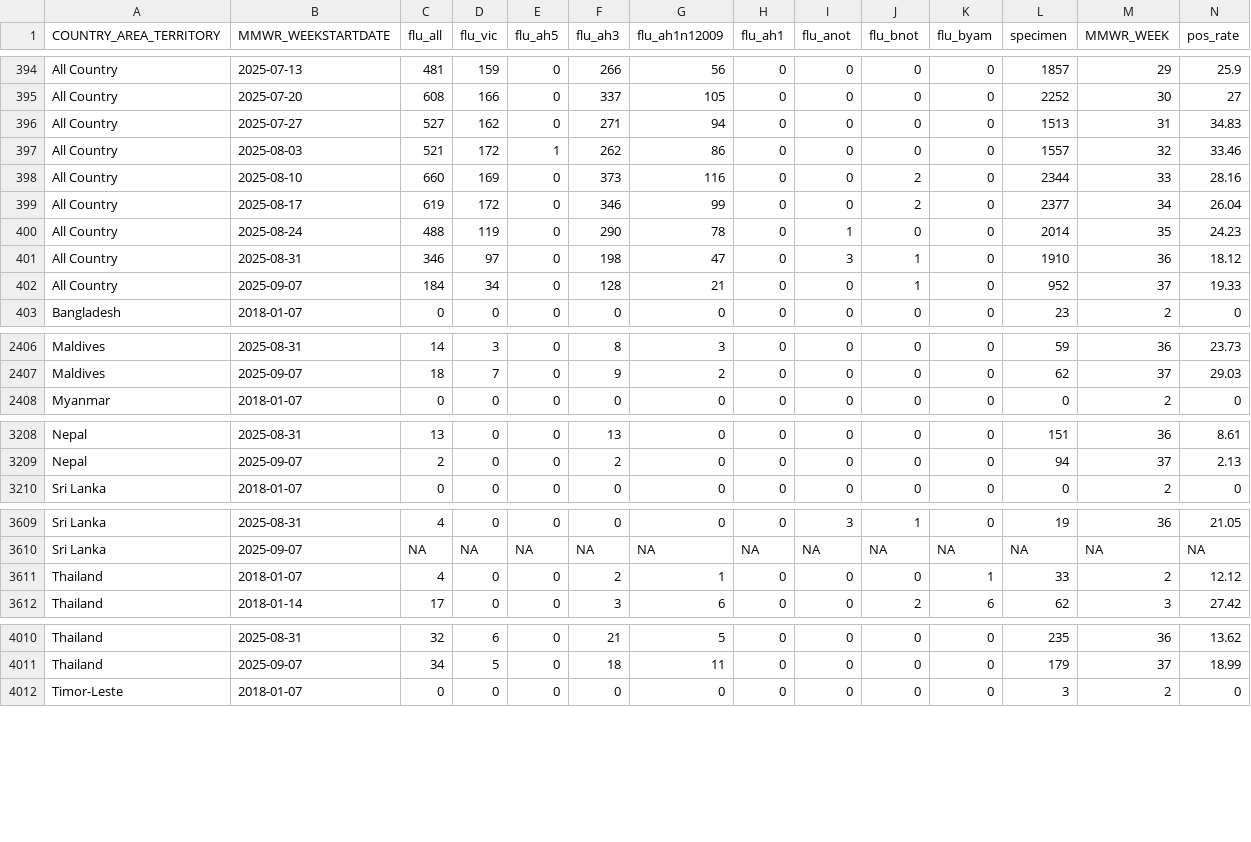
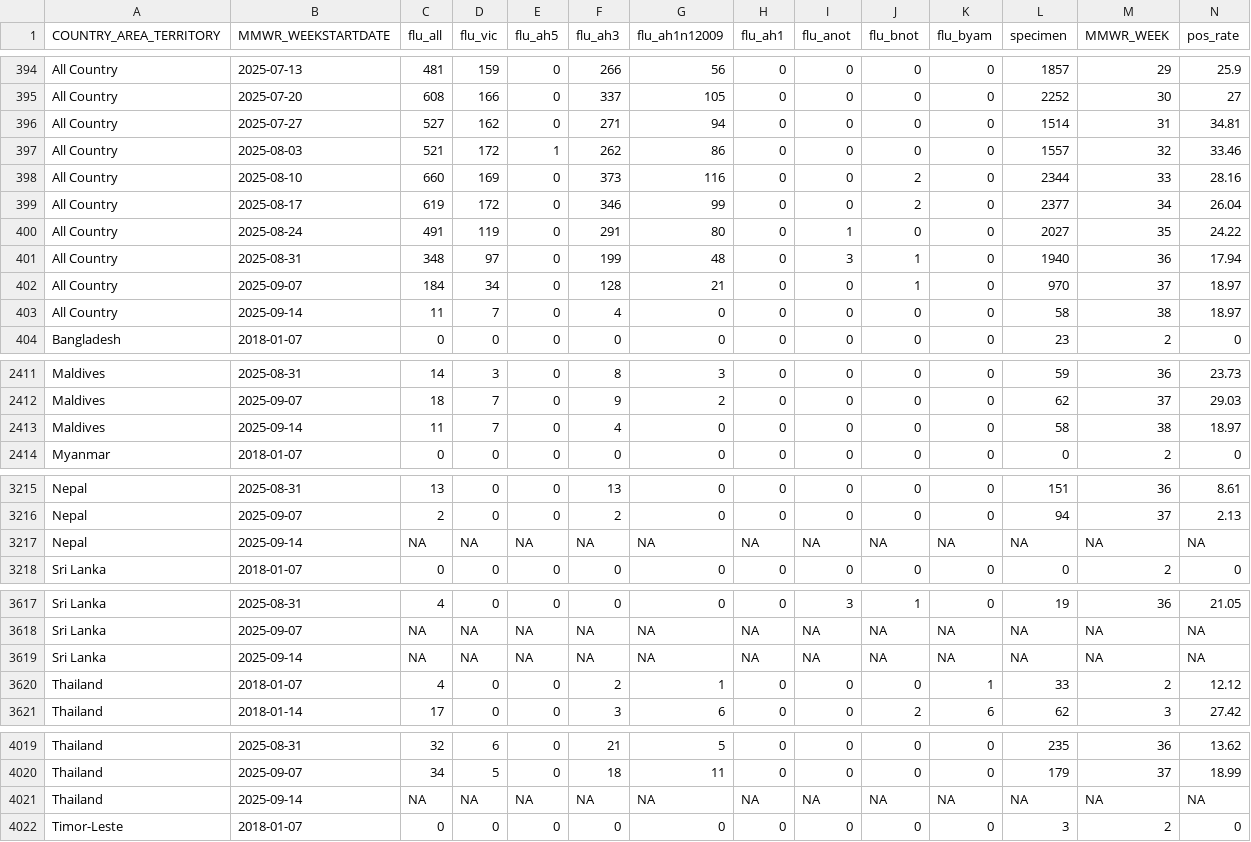
Before and after one commit to Dhihram/WHO_SEAR, a CSV file: Dat/flu_dat_full.csv, drawn as a sheet; only a part is shown, gaps mark what is left out; the diff covers the shown part only.

```diff
--- a/Dat/flu_dat_full.csv
+++ b/Dat/flu_dat_full.csv
@@ -395,3 +395,3 @@
 "All Country",2025-07-20,608,166,0,337,105,0,0,0,0,2252,30,27
-"All Country",2025-07-27,527,162,0,271,94,0,0,0,0,1513,31,34.83
+"All Country",2025-07-27,527,162,0,271,94,0,0,0,0,1514,31,34.81
 "All Country",2025-08-03,521,172,1,262,86,0,0,0,0,1557,32,33.46
@@ -399,5 +399,6 @@
 "All Country",2025-08-17,619,172,0,346,99,0,0,2,0,2377,34,26.04
-"All Country",2025-08-24,488,119,0,290,78,0,1,0,0,2014,35,24.23
-"All Country",2025-08-31,346,97,0,198,47,0,3,1,0,1910,36,18.12
-"All Country",2025-09-07,184,34,0,128,21,0,0,1,0,952,37,19.33
+"All Country",2025-08-24,491,119,0,291,80,0,1,0,0,2027,35,24.22
+"All Country",2025-08-31,348,97,0,199,48,0,3,1,0,1940,36,17.94
+"All Country",2025-09-07,184,34,0,128,21,0,0,1,0,970,37,18.97
+"All Country",2025-09-14,11,7,0,4,0,0,0,0,0,58,38,18.97
 "Bangladesh",2018-01-07,0,0,0,0,0,0,0,0,0,23,2,0
@@ -2407,2 +2412,3 @@
 "Maldives",2025-09-07,18,7,0,9,2,0,0,0,0,62,37,29.03
+"Maldives",2025-09-14,11,7,0,4,0,0,0,0,0,58,38,18.97
 "Myanmar",2018-01-07,0,0,0,0,0,0,0,0,0,0,2,0
@@ -3209,2 +3216,3 @@
 "Nepal",2025-09-07,2,0,0,2,0,0,0,0,0,94,37,2.13
+"Nepal",2025-09-14,NA,NA,NA,NA,NA,NA,NA,NA,NA,NA,NA,NA
 "Sri Lanka",2018-01-07,0,0,0,0,0,0,0,0,0,0,2,0
@@ -3610,2 +3618,3 @@
 "Sri Lanka",2025-09-07,NA,NA,NA,NA,NA,NA,NA,NA,NA,NA,NA,NA
+"Sri Lanka",2025-09-14,NA,NA,NA,NA,NA,NA,NA,NA,NA,NA,NA,NA
 "Thailand",2018-01-07,4,0,0,2,1,0,0,0,1,33,2,12.12
@@ -4011,2 +4020,3 @@
 "Thailand",2025-09-07,34,5,0,18,11,0,0,0,0,179,37,18.99
+"Thailand",2025-09-14,NA,NA,NA,NA,NA,NA,NA,NA,NA,NA,NA,NA
 "Timor-Leste",2018-01-07,0,0,0,0,0,0,0,0,0,3,2,0
```
Also changed, not shown: 6 added rows and 20 edited cells elsewhere in this file, 1 other file.
